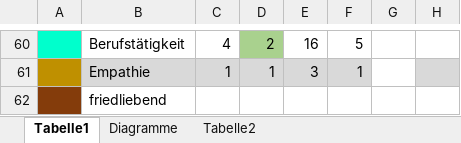
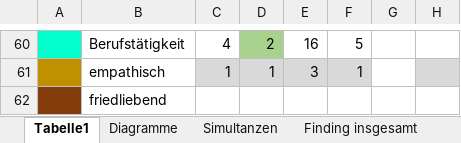
Before and after one commit to ichmirmich/HA_RuG, an Excel workbook: Findings.xlsx, sheet Tabelle1, drawn as a sheet; only a part is shown, gaps mark what is left out; values as stored, in another font and other column widths than the file's, no borders; charts and pictures not drawn; the diff covers the shown part only; the diff names each change by its address in the sheet, - before the commit and + after, or states it on an @@ line.

Commit message:
Reihenfolge und Tabellen geändert

```diff
--- a/Findings.xlsx (sheet Tabelle1)
+++ b/Findings.xlsx (sheet Tabelle1)
-sheet tab: Tabelle2
+sheet tab: Simultanzen
+sheet tab: Finding insgesamt
-B61: Empathie
+B61: empathisch
-B61 fill: #D9D9D9
+B61 fill: none
```
Also changed, not shown: 41 edited cells and cell formats elsewhere in this sheet, sheet Simultanzen, sheet Diagramme, charts or pictures.
